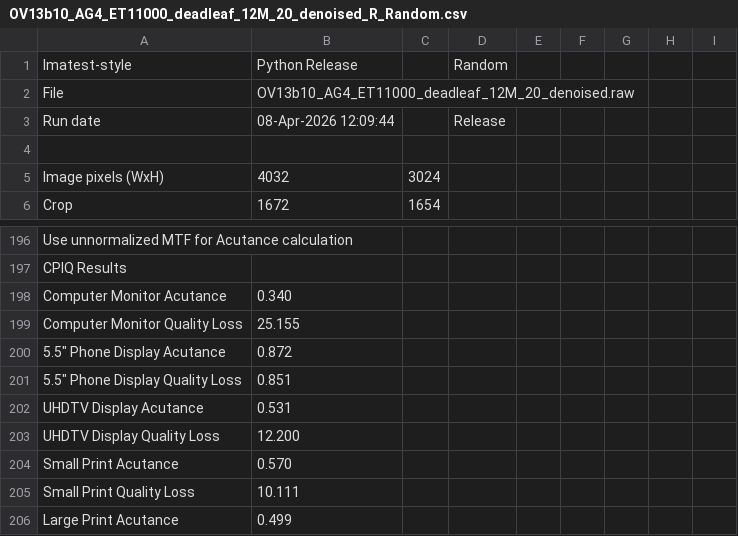
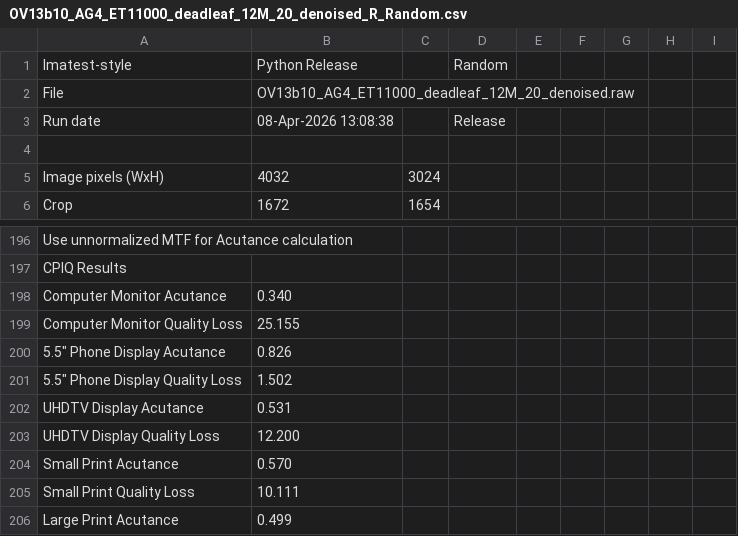
Before and after one commit to hkt999rtk/acutance, a CSV file: release/deadleaf_13b10_release/results/parity_fit_smoke/Results/OV13b10_AG4_ET11000_deadleaf_12M_20_denoised_R_Random.csv, drawn as a sheet; only a part is shown, gaps mark what is left out.

```diff
--- a/release/deadleaf_13b10_release/results/parity_fit_smoke/Results/OV13b10_AG4_ET11000_deadleaf_12M_20_denoised_R_Random.csv
+++ b/release/deadleaf_13b10_release/results/parity_fit_smoke/Results/OV13b10_AG4_ET11000_deadleaf_12M_20_denoised_R_Random.csv
@@ -2,3 +2,3 @@ Imatest-style,Python Release,,Random
 File,OV13b10_AG4_ET11000_deadleaf_12M_20_denoised.raw
-Run date,08-Apr-2026 12:09:44,,Release
+Run date,08-Apr-2026 13:08:38,,Release
 
@@ -199,4 +199,4 @@ Computer Monitor Acutance,0.340,
 Computer Monitor Quality Loss,25.155,
-"5.5"" Phone Display Acutance",0.872,
-"5.5"" Phone Display Quality Loss",0.851,
+"5.5"" Phone Display Acutance",0.826,
+"5.5"" Phone Display Quality Loss",1.502,
 UHDTV Display Acutance,0.531,
```
Also changed, not shown: release/deadleaf_13b10_release/results/parity_fit_smoke/Results/OV13b10_AG15.5_ET2800_deadleaf_12M_60_denoised_R_Random.csv, release/deadleaf_13b10_release/results/parity_fit_smoke/Results/OV13b10_AG1_ET40000_deadleaf_12M_1_denoised_R_Random.csv, 11 other files.
